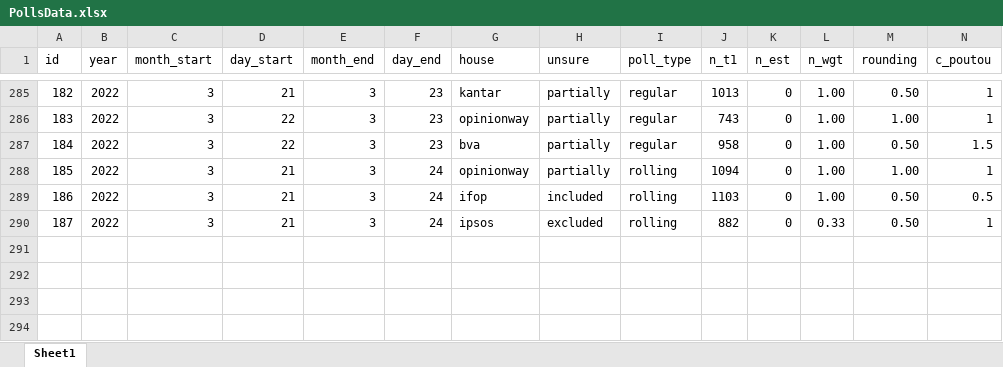
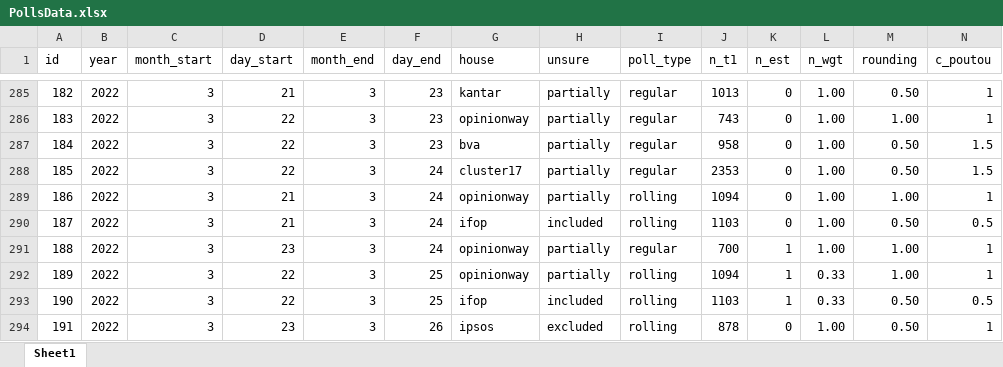
Before and after one commit to flavienganter/polls-2022-election, an Excel workbook: PollsData.xlsx, sheet Sheet1, drawn as a sheet; only a part is shown, gaps mark what is left out; values as stored, in another font and other column widths than the file's, no borders; removed rows and columns are numbered as before the commit, all else as after; rows hold the shown columns only; the diff names each change by its address in the sheet, - before the commit and + after, or states it on an @@ line.

Commit message:
update w/ ow poll (3/25) + ipsos rolling (3/26)

```diff
--- a/PollsData.xlsx (sheet Sheet1)
+++ b/PollsData.xlsx (sheet Sheet1)
+row 288: 185 | 2022 | 3 | 22 | 3 | 24 | cluster17 | partially | regular | 2353 | 0 | 1.00 | 0.50 | 1.5
-A289 (id): 185
+A289 (id): 186
-A290 (id): 186
+A290 (id): 187
-row 290: 187 | 2022 | 3 | 21 | 3 | 24 | ipsos | excluded | rolling | 882 | 0 | 0.33 | 0.50 | 1
+row 291: 188 | 2022 | 3 | 23 | 3 | 24 | opinionway | partially | regular | 700 | 1 | 1.00 | 1.00 | 1
+row 292: 189 | 2022 | 3 | 22 | 3 | 25 | opinionway | partially | rolling | 1094 | 1 | 0.33 | 1.00 | 1
+row 293: 190 | 2022 | 3 | 22 | 3 | 25 | ifop | included | rolling | 1103 | 1 | 0.33 | 0.50 | 0.5
+row 294: 191 | 2022 | 3 | 23 | 3 | 26 | ipsos | excluded | rolling | 878 | 0 | 1.00 | 0.50 | 1
```
Also changed, not shown: 6 other files.
